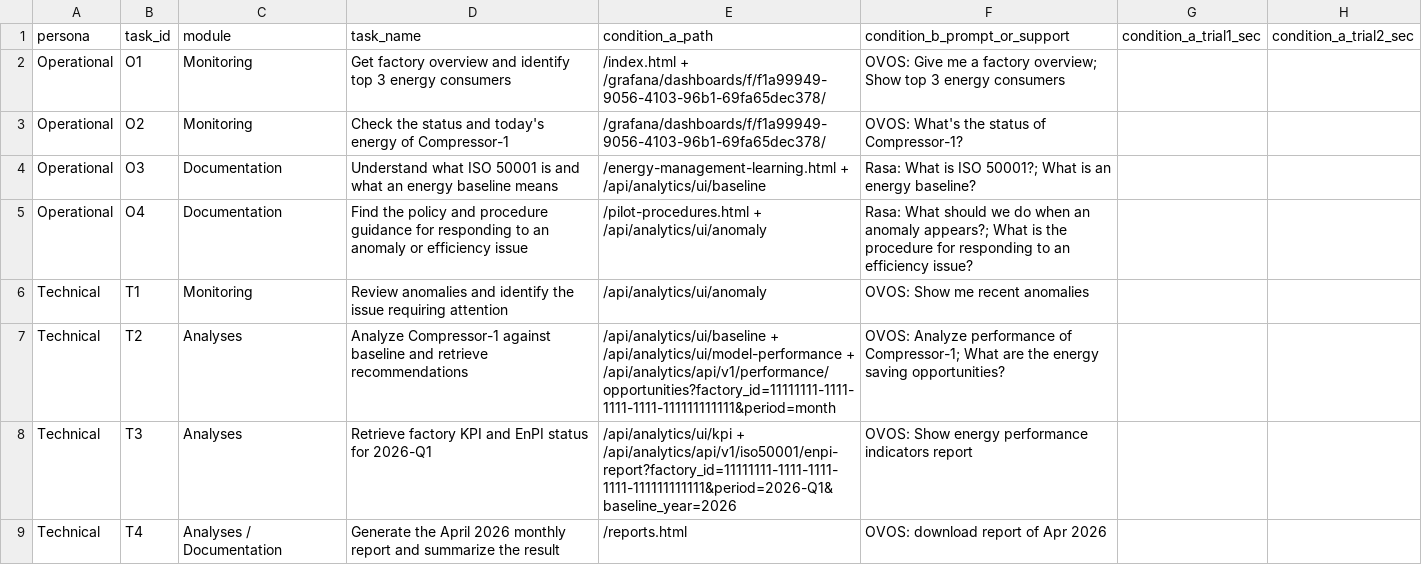
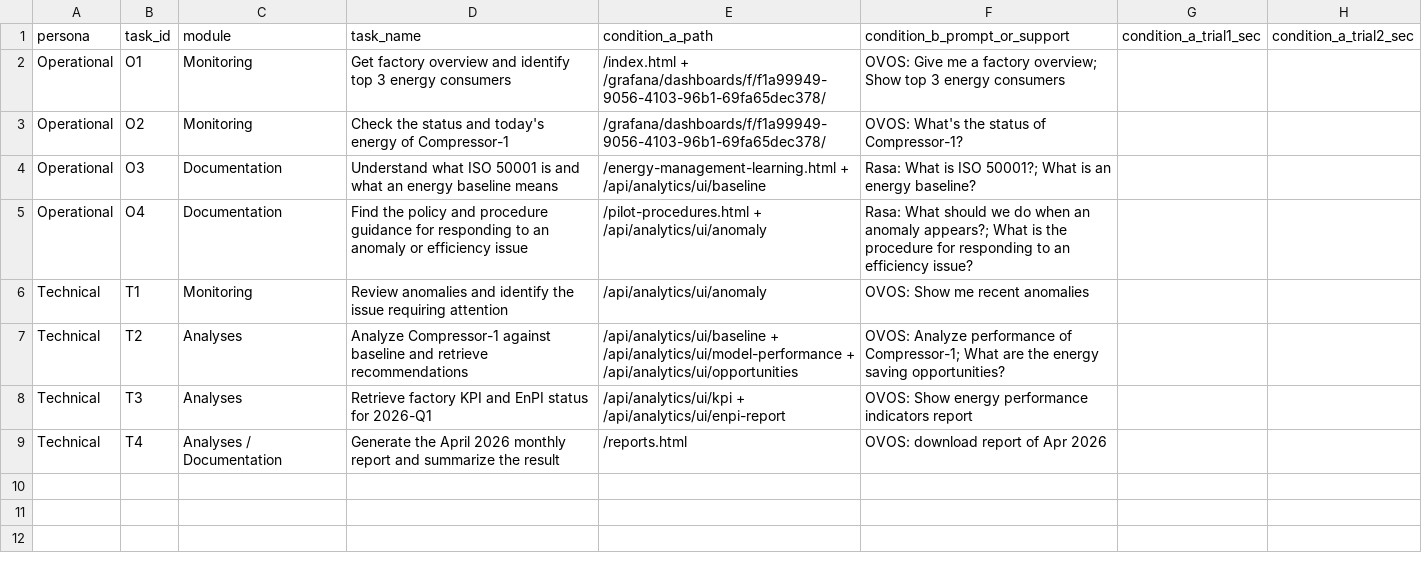
Before and after one commit to RaptorBlingx/HumanEnerDIA-Assabloy, a CSV file: docs/simulated-pilot/kpi-measurement-sheet.csv, drawn as a sheet; only a part is shown; the diff names each change by its address in the sheet, - before the commit and + after, or states it on an @@ line.

Commit message:
Add pilot-friendly EnPI and opportunities views

```diff
--- a/docs/simulated-pilot/kpi-measurement-sheet.csv
+++ b/docs/simulated-pilot/kpi-measurement-sheet.csv
-E7 (condition_a_path): …/api/analytics/ui/model-performance + /api/analytics/api/v1/performance/opportunities?factory_id=11111111-1111-1111-1111-111111111111&period=month
+E7 (condition_a_path): …/api/analytics/ui/model-performance + /api/analytics/ui/opportunities
-E8 (condition_a_path): /api/analytics/ui/kpi + /api/analytics/api/v1/iso50001/enpi-report?factory_id=11111111-1111-1111-1111-111111111111&period=2026-Q1&baseline_year=2026
+E8 (condition_a_path): /api/analytics/ui/kpi + /api/analytics/ui/enpi-report
```
Also changed, not shown: 10 other files.
